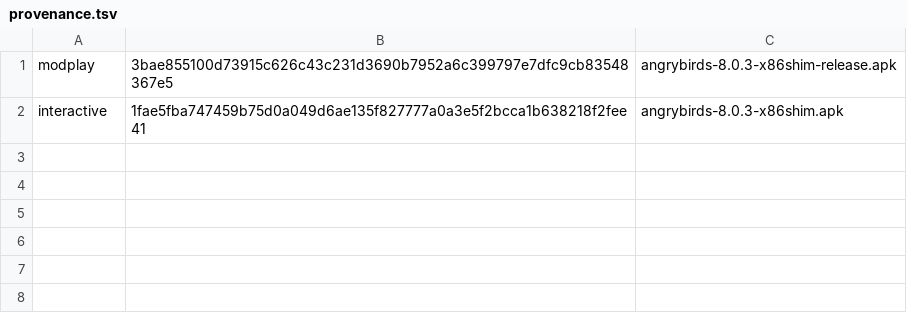
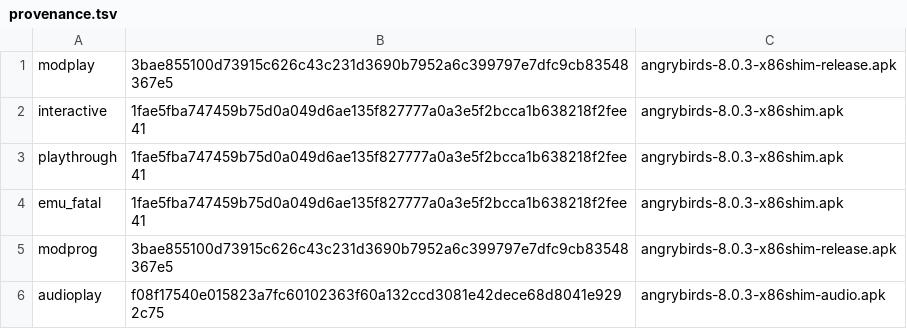
Before and after one commit to BigBIueWhale/angrybirds-8.0.3-arm64, a TSV file: reports/shots/provenance.tsv, drawn as a sheet.

```diff
--- a/reports/shots/provenance.tsv
+++ b/reports/shots/provenance.tsv
@@ -2 +2,5 @@ modplay	3bae855100d73915c626c43c231d3690b7952a6c399797e7dfc9cb83548367e5	angrybi
 interactive	1fae5fba747459b75d0a049d6ae135f827777a0a3e5f2bcca1b638218f2fee41	angrybirds-8.0.3-x86shim.apk
+playthrough	1fae5fba747459b75d0a049d6ae135f827777a0a3e5f2bcca1b638218f2fee41	angrybirds-8.0.3-x86shim.apk
+emu_fatal	1fae5fba747459b75d0a049d6ae135f827777a0a3e5f2bcca1b638218f2fee41	angrybirds-8.0.3-x86shim.apk
+modprog	3bae855100d73915c626c43c231d3690b7952a6c399797e7dfc9cb83548367e5	angrybirds-8.0.3-x86shim-release.apk
+audioplay	f08f17540e015823a7fc60102363f60a132ccd3081e42dece68d8041e9292c75	angrybirds-8.0.3-x86shim-audio.apk
```
Also changed, not shown: 8 other files.
